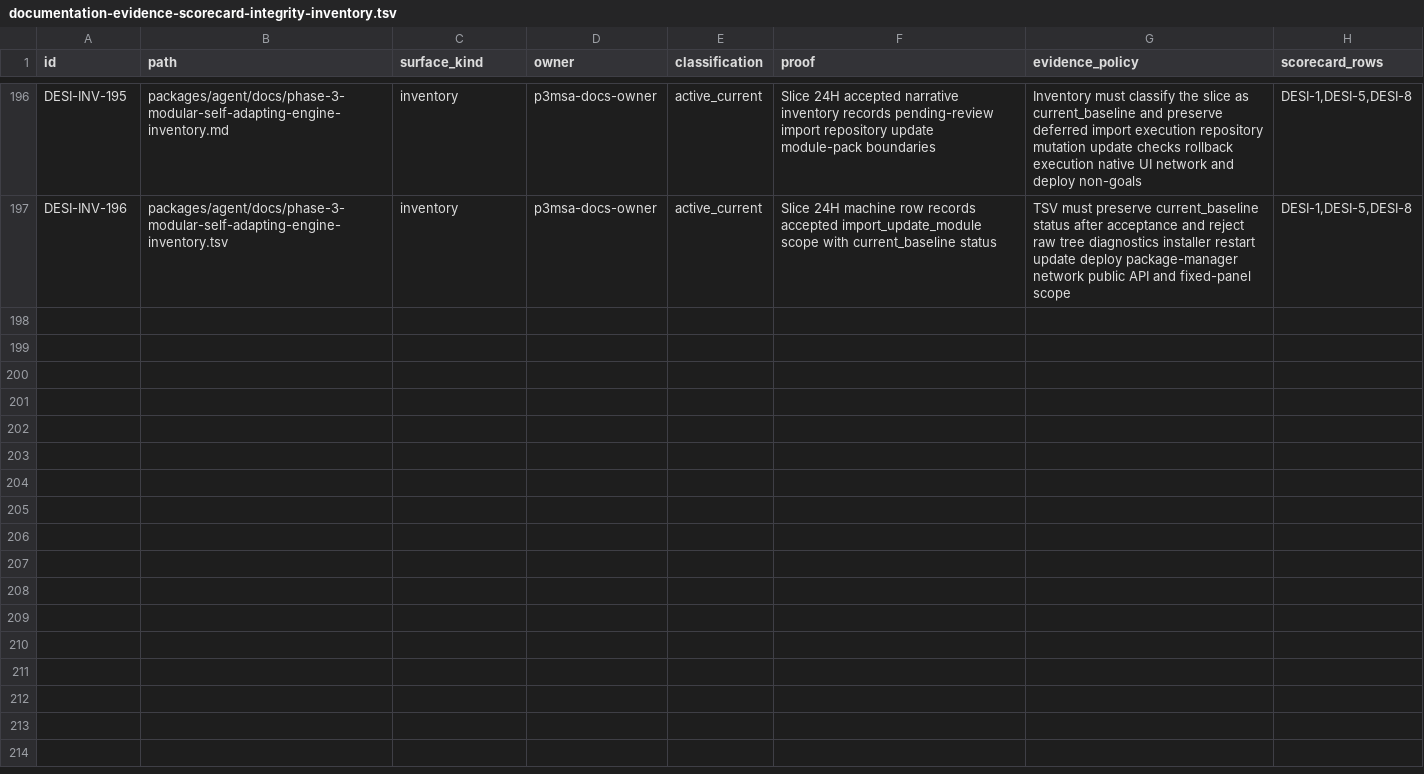
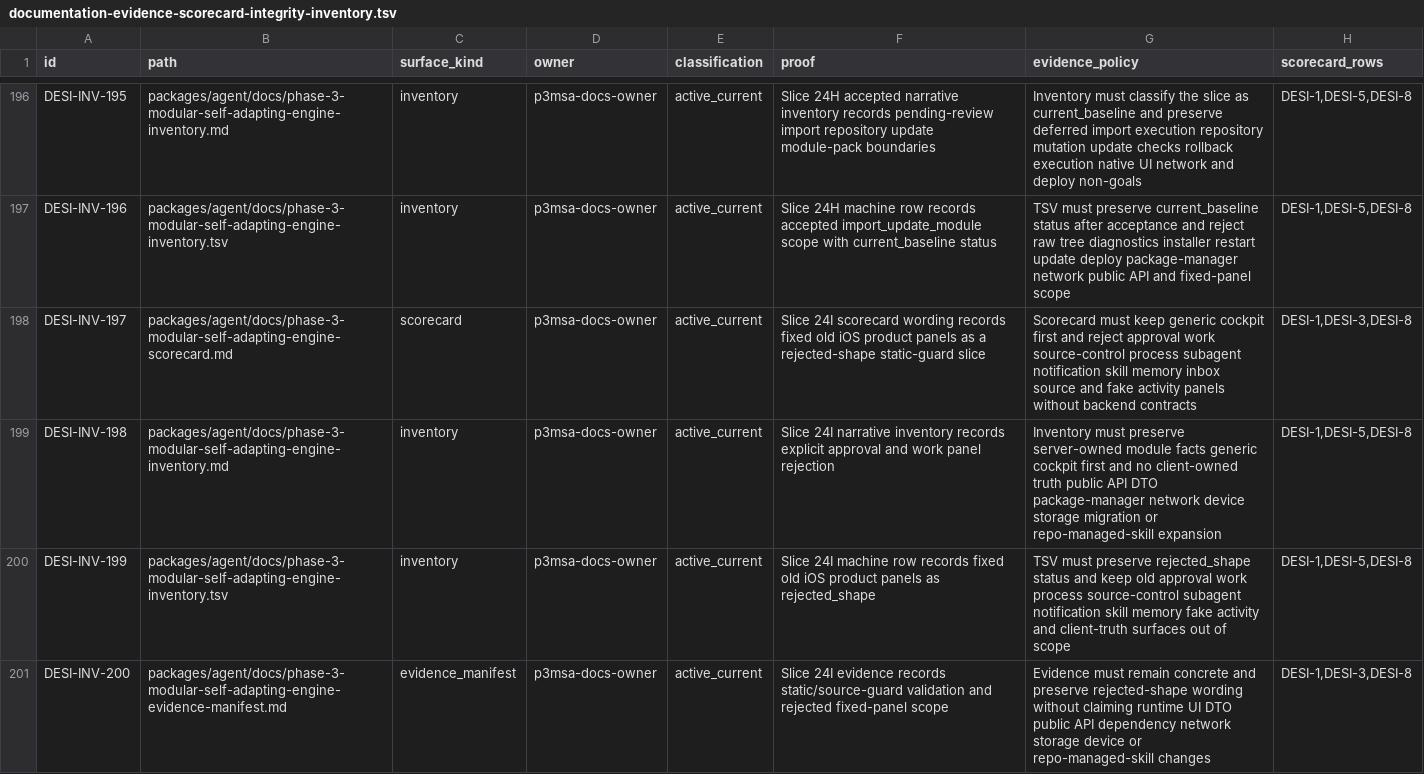
Before and after one commit to mhismail3/tron, a TSV file: packages/agent/docs/documentation-evidence-scorecard-integrity-inventory.tsv, drawn as a sheet; only a part is shown, gaps mark what is left out; the diff names each change by its address in the sheet, - before the commit and + after, or states it on an @@ line.

Commit message:
test: guard rejected iOS product panels

```diff
--- a/packages/agent/docs/documentation-evidence-scorecard-integrity-inventory.tsv
+++ b/packages/agent/docs/documentation-evidence-scorecard-integrity-inventory.tsv
+row 198: DESI-INV-197 | packages/agent/docs/phase-3-modular-self-adapting-engine-scorecard.md | scorecard | p3msa-docs-owner | active_current | Slice 24I scorecard wording records fixed old iOS product panels as a rejected-shape static-guard slice | Scorecard must keep generic cockpit first and reject approval work source-control process subagent notification skill memory inbox source and fake activity panels without backend contracts | DESI-1,DESI-3,DESI-8
+row 199: DESI-INV-198 | packages/agent/docs/phase-3-modular-self-adapting-engine-inventory.md | inventory | p3msa-docs-owner | active_current | Slice 24I narrative inventory records explicit approval and work panel rejection | Inventory must preserve server-owned module facts generic cockpit first and no client-owned truth public API DTO package-manager network device storage migration or repo-managed-skill expansion | DESI-1,DESI-5,DESI-8
+row 200: DESI-INV-199 | packages/agent/docs/phase-3-modular-self-adapting-engine-inventory.tsv | inventory | p3msa-docs-owner | active_current | Slice 24I machine row records fixed old iOS product panels as rejected_shape | TSV must preserve rejected_shape status and keep old approval work process source-control subagent notification skill memory fake activity and client-truth surfaces out of scope | DESI-1,DESI-5,DESI-8
+row 201: DESI-INV-200 | packages/agent/docs/phase-3-modular-self-adapting-engine-evidence-manifest.md | evidence_manifest | p3msa-docs-owner | active_current | Slice 24I evidence records static/source-guard validation and rejected fixed-panel scope | Evidence must remain concrete and preserve rejected-shape wording without claiming runtime UI DTO public API dependency network storage device or repo-managed-skill changes | DESI-1,DESI-3,DESI-8
```
Also changed, not shown: packages/agent/docs/phase-3-modular-self-adapting-engine-inventory.tsv, 4 other files.
